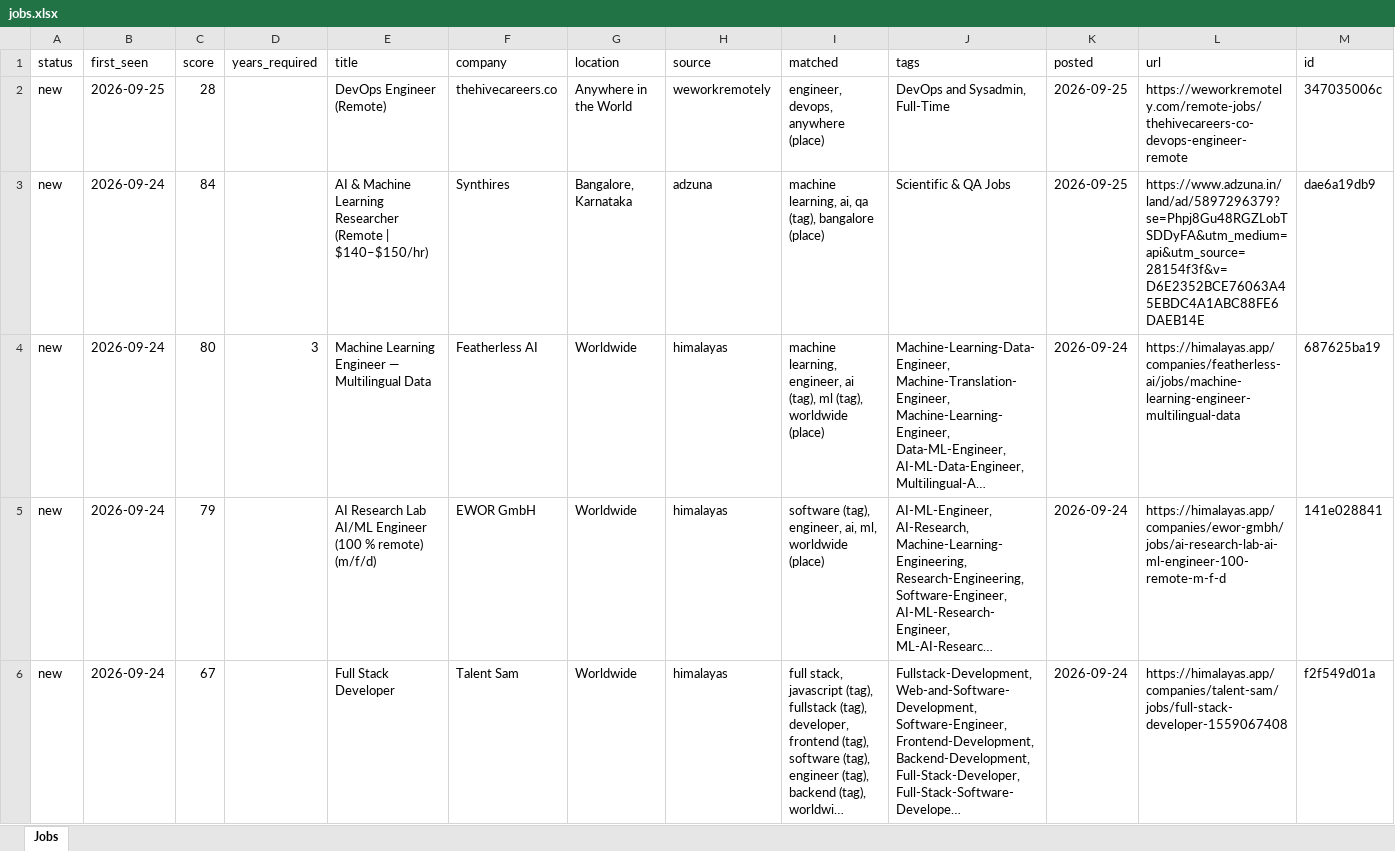
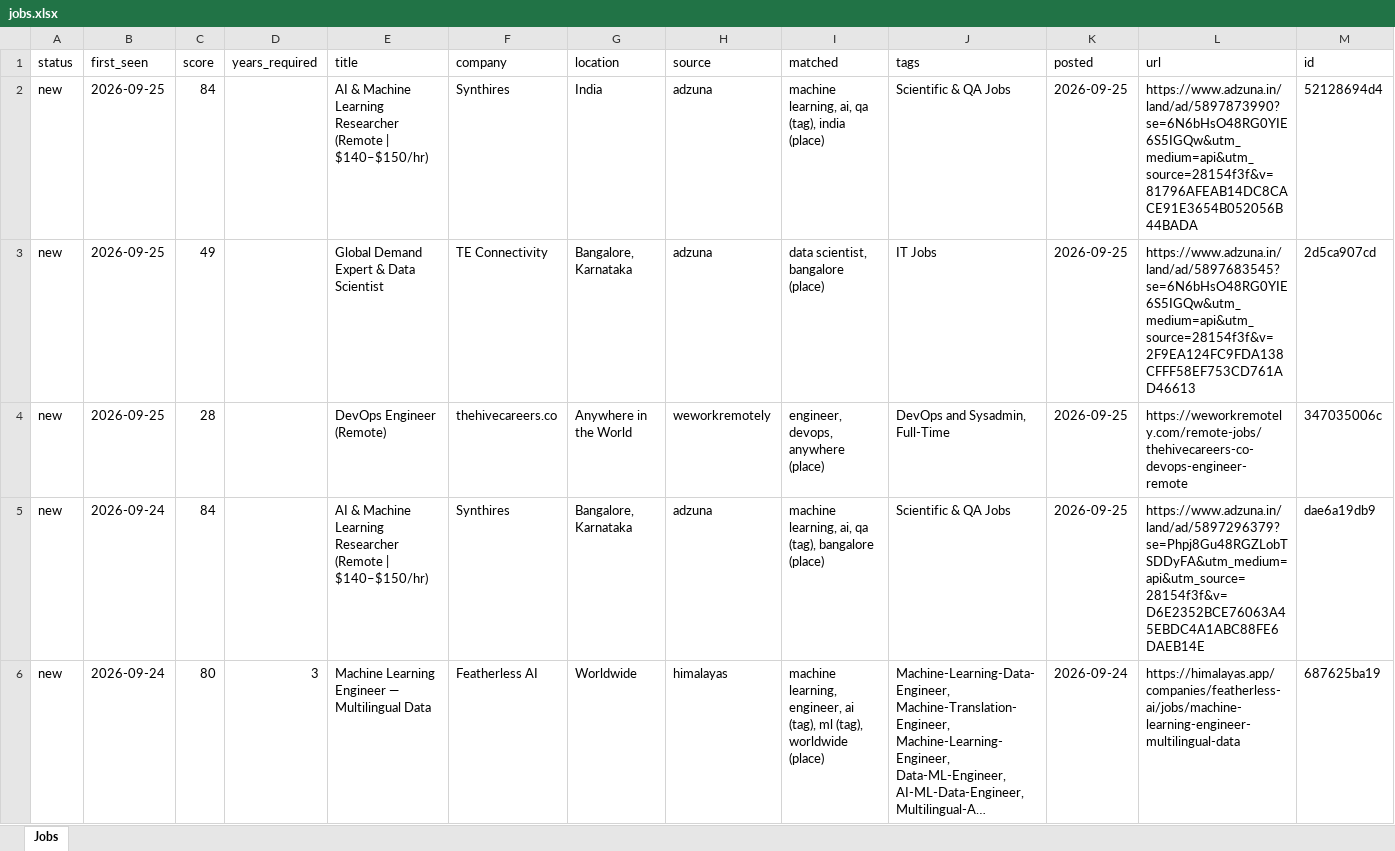
Before and after one commit to KrishnaVamshi31/jobradar, an Excel workbook: data/jobs.xlsx, sheet Jobs, drawn as a sheet; only a part is shown; the shorter side is filled out with more unchanged rows; long unchanged cells end in …; values as stored, in another font and other column widths than the file's, no borders; the diff names each change by its address in the sheet, - before the commit and + after, or states it on an @@ line.

```diff
--- a/data/jobs.xlsx (sheet Jobs)
+++ b/data/jobs.xlsx (sheet Jobs)
+row 2: new | 2026-09-25 | 84 |  | AI & Machine Learning Researcher (Remote | $140–$150/hr) | Synthires | India | adzuna | machine learning, ai, qa (tag), india (place) | Scientific & QA Jobs | 2026-09-25 | https://www.adzuna.in/land/ad/5897873990?se=6N6bHsO48RG0YIE6S5IGQw&utm_medium=api&utm_source=28154f3f&v=81796AFEAB14DC8CACE91E3654B052056B44BADA | 52128694d4
+row 3: new | 2026-09-25 | 49 |  | Global Demand Expert & Data Scientist | TE Connectivity | Bangalore, Karnataka | adzuna | data scientist, bangalore (place) | IT Jobs | 2026-09-25 | https://www.adzuna.in/land/ad/5897683545?se=6N6bHsO48RG0YIE6S5IGQw&utm_medium=api&utm_source=28154f3f&v=2F9EA124FC9FDA138CFFF58EF753CD761AD46613 | 2d5ca907cd
```
Also changed, not shown: 1 other file.
